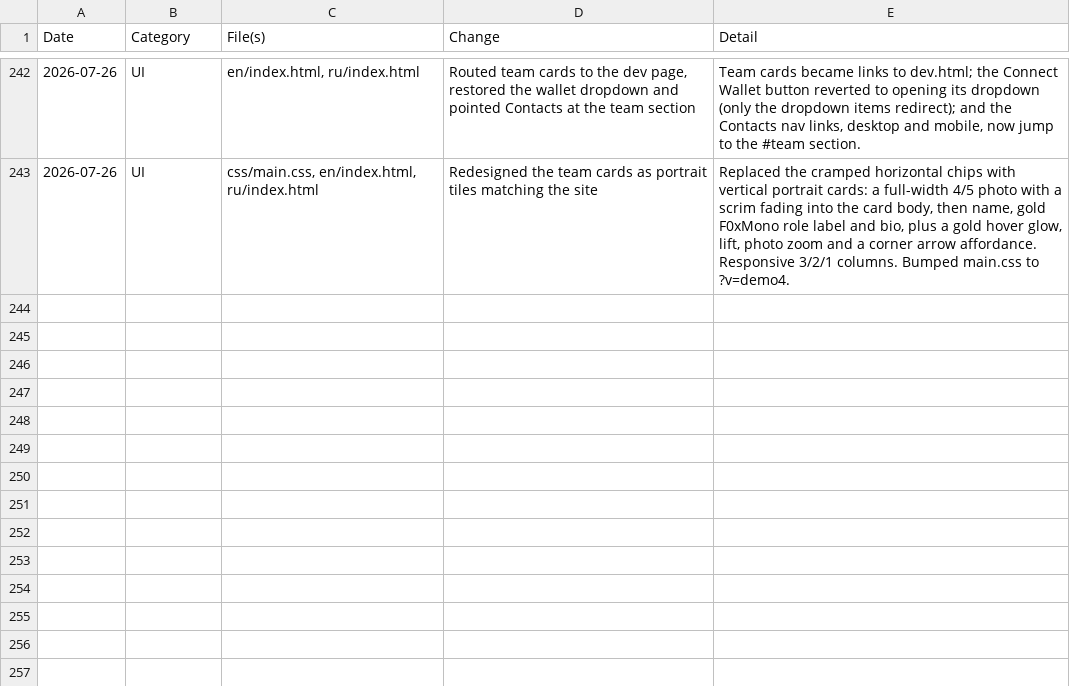
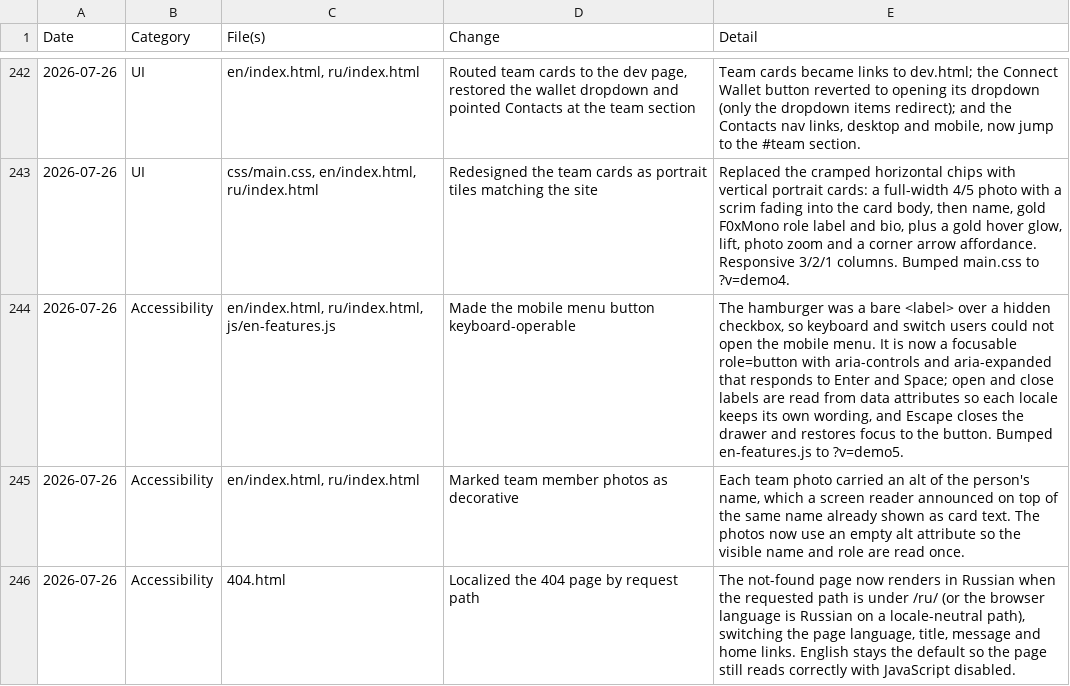
Before and after one commit to bitilia/Factor0x-website, a CSV file: factor0x-changelog.csv, drawn as a sheet; only a part is shown, gaps mark what is left out; the diff names each change by its address in the sheet, - before the commit and + after, or states it on an @@ line.

Commit message:
Localize the 404 page by request path and log the accessibility work
The not-found page renders in Russian for /ru/ paths (English default,
no-JS safe). Also backfills the changelog with the mobile-menu, team
photo alt and 404 localization changes.

```diff
--- a/factor0x-changelog.csv
+++ b/factor0x-changelog.csv
+row 244: 2026-07-26 | Accessibility | en/index.html, ru/index.html, js/en-features.js | Made the mobile menu button keyboard-operable | The hamburger was a bare <label> over a hidden checkbox, so keyboard and switch users could not open the mobile menu. It is now a focusable role=button with aria-controls and aria-expanded that responds to Enter and Space; open and close labels are read from data attributes so each locale keeps its own wording, and Escape closes the drawer and restores focus to the button. Bumped en-features.js to ?v=demo5.
+row 245: 2026-07-26 | Accessibility | en/index.html, ru/index.html | Marked team member photos as decorative | Each team photo carried an alt of the person's name, which a screen reader announced on top of the same name already shown as card text. The photos now use an empty alt attribute so the visible name and role are read once.
+row 246: 2026-07-26 | Accessibility | 404.html | Localized the 404 page by request path | The not-found page now renders in Russian when the requested path is under /ru/ (or the browser language is Russian on a locale-neutral path), switching the page language, title, message and home links. English stays the default so the page still reads correctly with JavaScript disabled.
```
Also changed, not shown: 1 other file.
